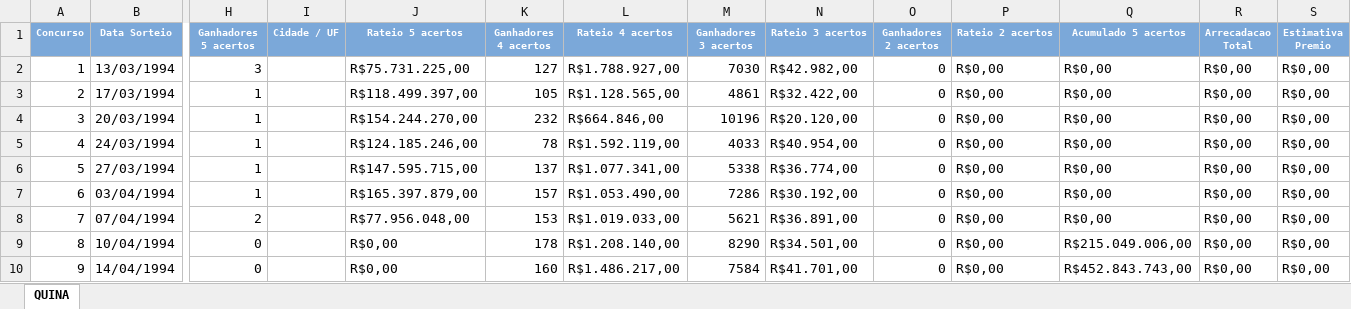
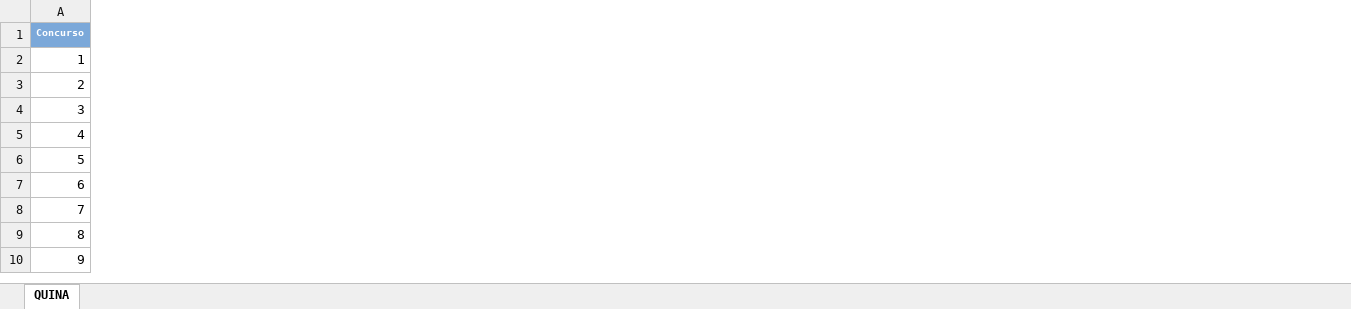
Before and after one commit to dacostaEF/loterias-inteligentes, an Excel workbook: LoteriasExcel/Quina_edt.xlsx, sheet QUINA, drawn as a sheet; only a part is shown, gaps mark what is left out; values as stored, in another font and other column widths than the file's, no borders; the diff covers the shown part only; the diff names each change by its address in the sheet, - before the commit and + after, or states it on an @@ line.

Commit message:
Ajustando dashboard tabela de valores e mdal da Quina

```diff
--- a/LoteriasExcel/Quina_edt.xlsx (sheet QUINA)
+++ b/LoteriasExcel/Quina_edt.xlsx (sheet QUINA)
-column B (Data Sorteio), rows 2-10: 13/03/1994 | 17/03/1994 | 20/03/1994 | 24/03/1994 | 27/03/1994 | 03/04/1994 | 07/04/1994 | 10/04/1994 | 14/04/1994
-column H (Ganhadores 5 acertos), rows 2-10: 3 | 1 | 1 | 1 | 1 | 1 | 2 | 0 | 0
-column I (Cidade / UF), empty
-column J (Rateio 5 acertos), rows 2-10: R$75.731.225,00 | R$118.499.397,00 | R$154.244.270,00 | R$124.185.246,00 | R$147.595.715,00 | R$165.397.879,00 | R$77.956.048,00 | R$0,00 | R$0,00
-column K (Ganhadores 4 acertos), rows 2-10: 127 | 105 | 232 | 78 | 137 | 157 | 153 | 178 | 160
-column L (Rateio 4 acertos), rows 2-10: R$1.788.927,00 | R$1.128.565,00 | R$664.846,00 | R$1.592.119,00 | R$1.077.341,00 | R$1.053.490,00 | R$1.019.033,00 | R$1.208.140,00 | R$1.486.217,00
-column M (Ganhadores 3 acertos), rows 2-10: 7030 | 4861 | 10196 | 4033 | 5338 | 7286 | 5621 | 8290 | 7584
-column N (Rateio 3 acertos), rows 2-10: R$42.982,00 | R$32.422,00 | R$20.120,00 | R$40.954,00 | R$36.774,00 | R$30.192,00 | R$36.891,00 | R$34.501,00 | R$41.701,00
-column O (Ganhadores 2 acertos), rows 2-10: all 0
-column P (Rateio 2 acertos), rows 2-10: all R$0,00
-column Q (Acumulado 5 acertos), rows 2-10: R$0,00 | R$0,00 | R$0,00 | R$0,00 | R$0,00 | R$0,00 | R$0,00 | R$215.049.006,00 | R$452.843.743,00
-column R (Arrecadacao Total), rows 2-10: all R$0,00
-column S (Estimativa Premio), rows 2-10: all R$0,00
```
Also changed, not shown: 2 removed columns elsewhere in this sheet, 10 other files.
